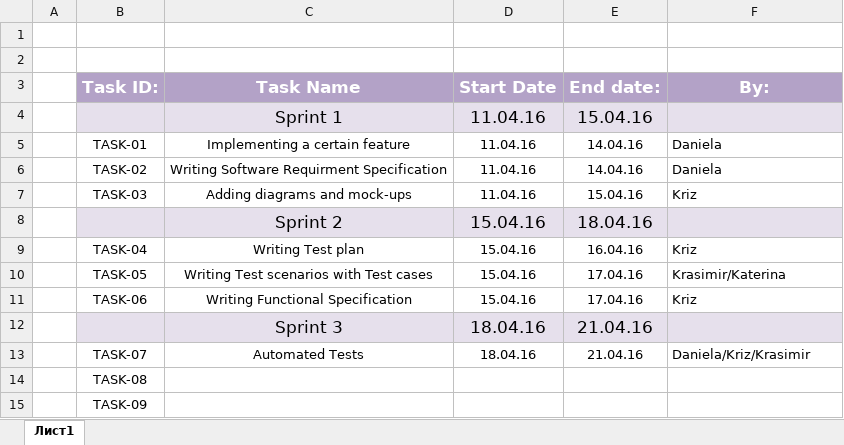
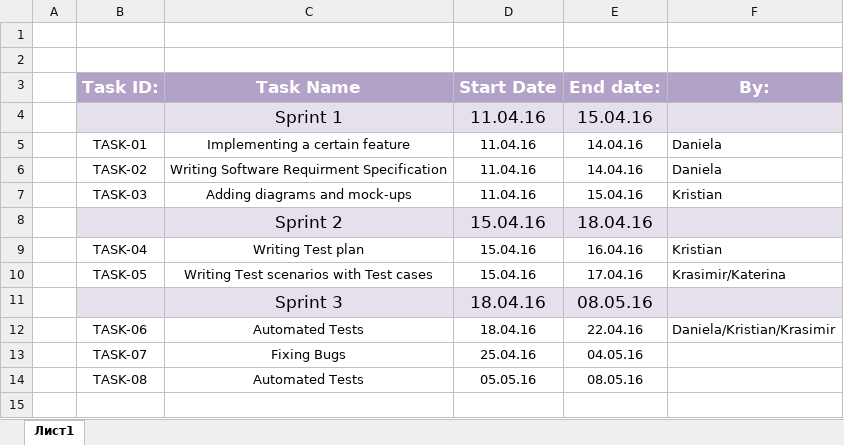
Before and after one commit to Pyre-QA/Photoalbum-QA, an Excel workbook: SprintsPhotoalbumPyre.xlsx, sheet Лист1, drawn as a sheet; values as stored, in another font and other column widths than the file's, no borders; removed rows and columns are numbered as before the commit, all else as after; the diff names each change by its address in the sheet, - before the commit and + after, or states it on an @@ line.

Commit message:
Updated complete tasks

```diff
--- a/SprintsPhotoalbumPyre.xlsx (sheet Лист1)
+++ b/SprintsPhotoalbumPyre.xlsx (sheet Лист1)
-F7 (By:): Kriz
+F7 (By:): Kristian
-F9 (By:): Kriz
+F9 (By:): Kristian
-row 11:  | TASK-06 | Writing Functional Specification | 15.04.16 | 17.04.16 | Kriz
-E11 (End date:): 21.04.16
+E11 (End date:): 08.05.16
-B12 (Task ID:): TASK-07
+B12 (Task ID:): TASK-06
-E12 (End date:): 21.04.16
+E12 (End date:): 22.04.16
-F12 (By:): Daniela/Kriz/Krasimir
+F12 (By:): Daniela/Kristian/Krasimir
-row 14:  | TASK-08
-row 15:  | TASK-09
+row 13:  | TASK-07 | Fixing Bugs | 25.04.16 | 04.05.16
+row 14:  | TASK-08 | Automated Tests | 05.05.16 | 08.05.16
```
